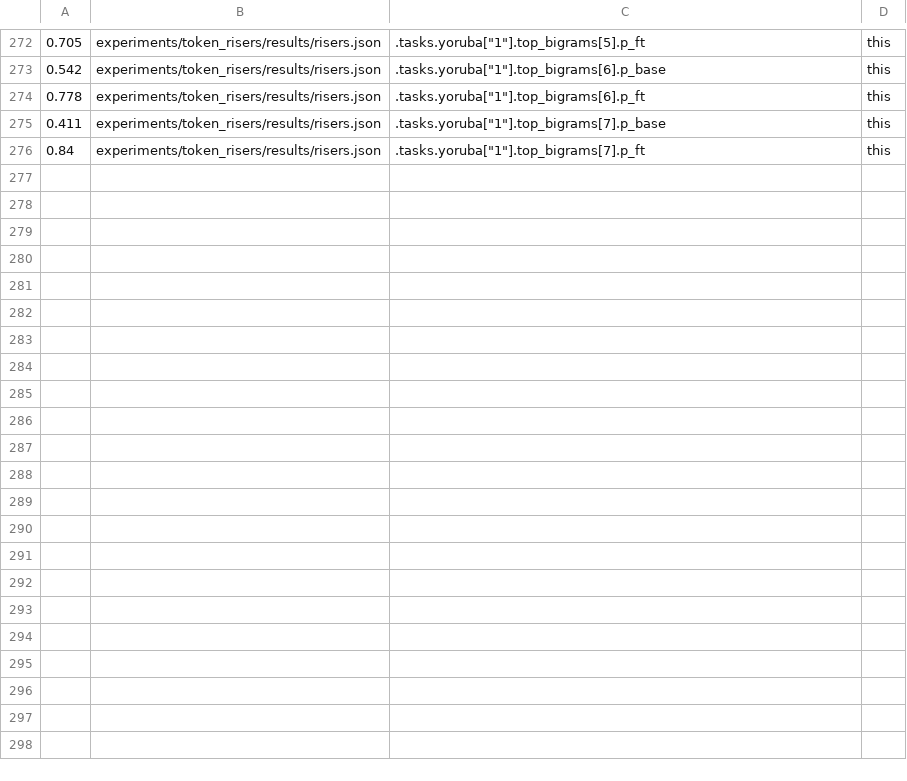
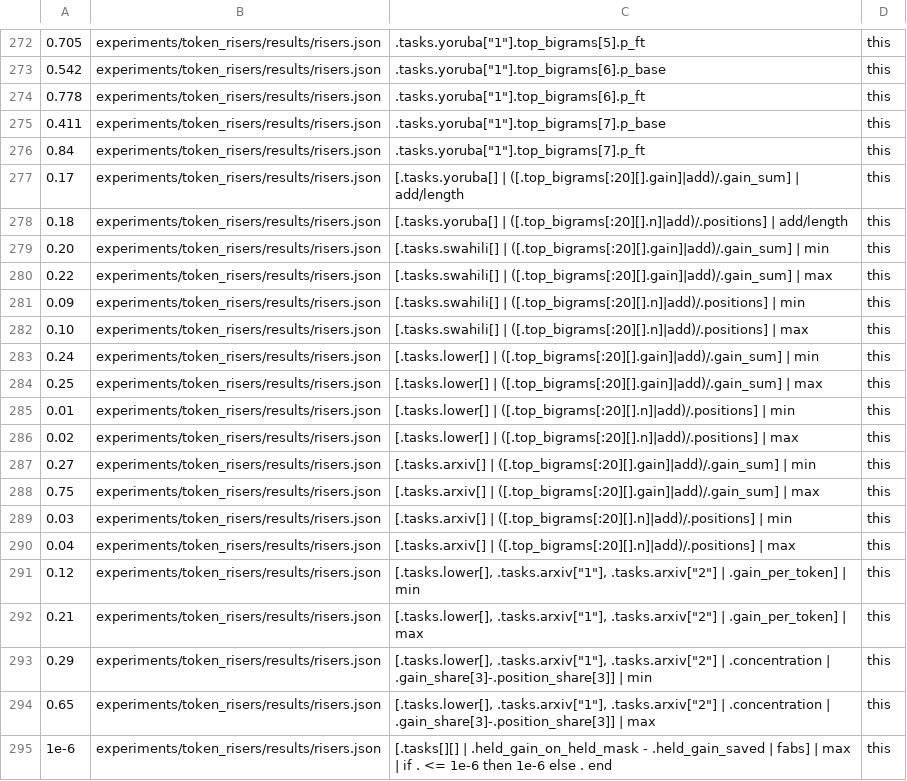
Before and after one commit to edwinagnew/commute-vpd, a TSV file: reports/analyses/2026-11-24_analysis_p2-81-token-risers.md.numbers.tsv, drawn as a sheet; only a part is shown, gaps mark what is left out.

```diff
--- a/reports/analyses/2026-11-24_analysis_p2-81-token-risers.md.numbers.tsv
+++ b/reports/analyses/2026-11-24_analysis_p2-81-token-risers.md.numbers.tsv
@@ -276 +276,20 @@
 0.84	experiments/token_risers/results/risers.json	.tasks.yoruba["1"].top_bigrams[7].p_ft	this
+0.17	experiments/token_risers/results/risers.json	[.tasks.yoruba[] | ([.top_bigrams[:20][].gain]|add)/.gain_sum] | add/length	this
+0.18	experiments/token_risers/results/risers.json	[.tasks.yoruba[] | ([.top_bigrams[:20][].n]|add)/.positions] | add/length	this
+0.20	experiments/token_risers/results/risers.json	[.tasks.swahili[] | ([.top_bigrams[:20][].gain]|add)/.gain_sum] | min	this
+0.22	experiments/token_risers/results/risers.json	[.tasks.swahili[] | ([.top_bigrams[:20][].gain]|add)/.gain_sum] | max	this
+0.09	experiments/token_risers/results/risers.json	[.tasks.swahili[] | ([.top_bigrams[:20][].n]|add)/.positions] | min	this
+0.10	experiments/token_risers/results/risers.json	[.tasks.swahili[] | ([.top_bigrams[:20][].n]|add)/.positions] | max	this
+0.24	experiments/token_risers/results/risers.json	[.tasks.lower[] | ([.top_bigrams[:20][].gain]|add)/.gain_sum] | min	this
+0.25	experiments/token_risers/results/risers.json	[.tasks.lower[] | ([.top_bigrams[:20][].gain]|add)/.gain_sum] | max	this
+0.01	experiments/token_risers/results/risers.json	[.tasks.lower[] | ([.top_bigrams[:20][].n]|add)/.positions] | min	this
+0.02	experiments/token_risers/results/risers.json	[.tasks.lower[] | ([.top_bigrams[:20][].n]|add)/.positions] | max	this
+0.27	experiments/token_risers/results/risers.json	[.tasks.arxiv[] | ([.top_bigrams[:20][].gain]|add)/.gain_sum] | min	this
+0.75	experiments/token_risers/results/risers.json	[.tasks.arxiv[] | ([.top_bigrams[:20][].gain]|add)/.gain_sum] | max	this
+0.03	experiments/token_risers/results/risers.json	[.tasks.arxiv[] | ([.top_bigrams[:20][].n]|add)/.positions] | min	this
+0.04	experiments/token_risers/results/risers.json	[.tasks.arxiv[] | ([.top_bigrams[:20][].n]|add)/.positions] | max	this
+0.12	experiments/token_risers/results/risers.json	[.tasks.lower[], .tasks.arxiv["1"], .tasks.arxiv["2"] | .gain_per_token] | min	this
+0.21	experiments/token_risers/results/risers.json	[.tasks.lower[], .tasks.arxiv["1"], .tasks.arxiv["2"] | .gain_per_token] | max	this
+0.29	experiments/token_risers/results/risers.json	[.tasks.lower[], .tasks.arxiv["1"], .tasks.arxiv["2"] | .concentration | .gain_share[3]-.position_share[3]] | min	this
+0.65	experiments/token_risers/results/risers.json	[.tasks.lower[], .tasks.arxiv["1"], .tasks.arxiv["2"] | .concentration | .gain_share[3]-.position_share[3]] | max	this
+1e-6	experiments/token_risers/results/risers.json	[.tasks[][] | .held_gain_on_held_mask - .held_gain_saved | fabs] | max | if . <= 1e-6 then 1e-6 else . end	this
```
Also changed, not shown: 1 other file.
